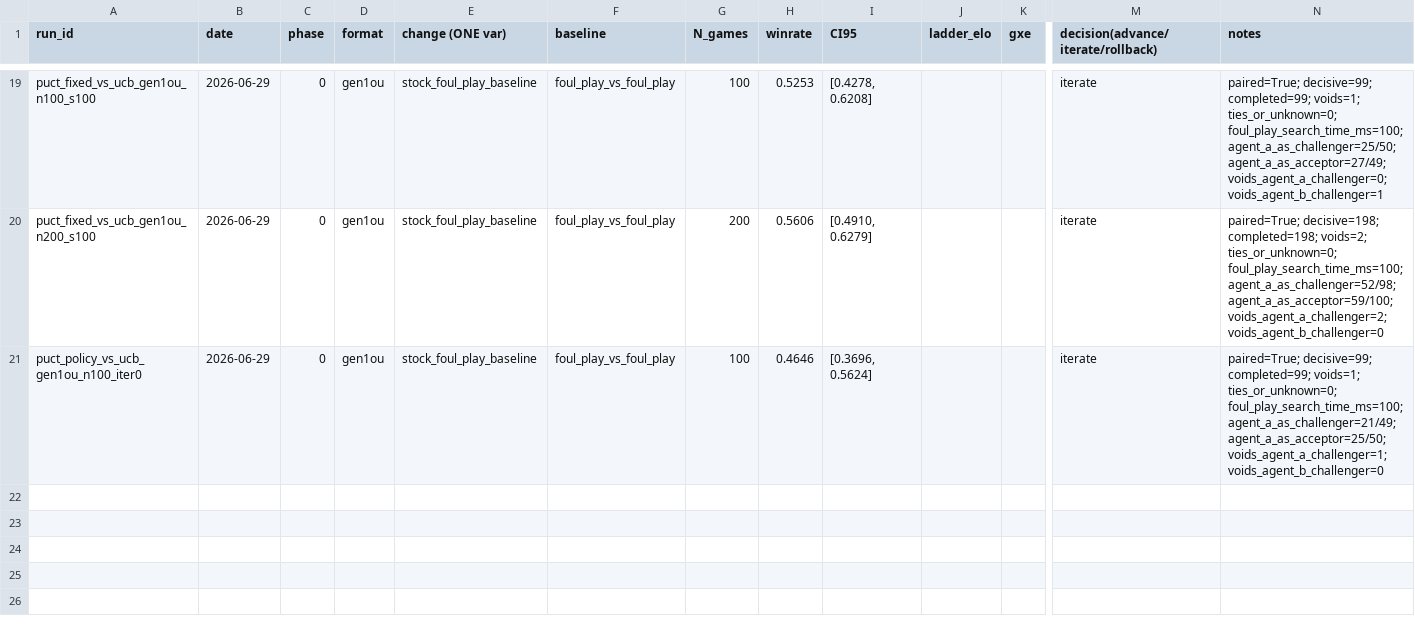
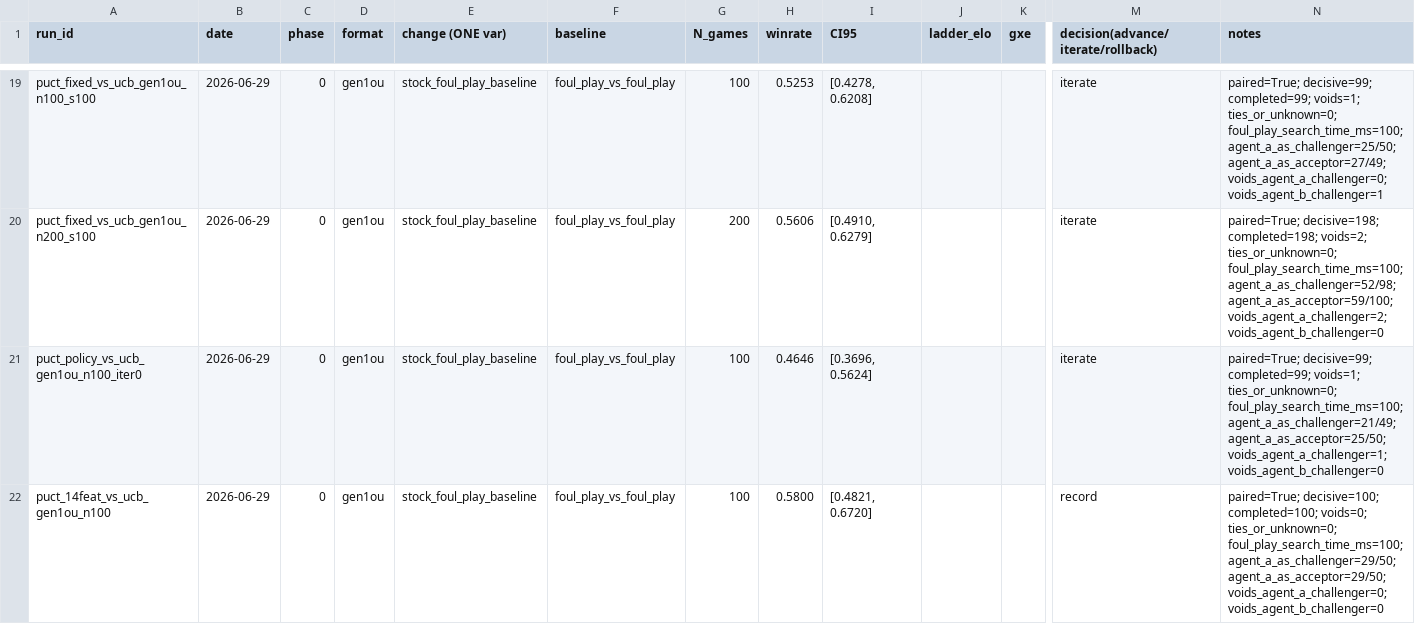
Before and after one commit to alityb/metagross, a CSV file: experiments/phase1_eval_gate.csv, drawn as a sheet; only a part is shown, gaps mark what is left out; rows hold the shown columns only; the diff covers the shown part only; the diff names each change by its address in the sheet, - before the commit and + after, or states it on an @@ line.

Commit message:
metamon: validate TaurosV0 as strongest learned baseline (15-5 vs Foul Play); record H2H; clean logging and keep 14-feature experiment hooks

```diff
--- a/experiments/phase1_eval_gate.csv
+++ b/experiments/phase1_eval_gate.csv
+row 22: puct_14feat_vs_ucb_gen1ou_n100 | 2026-06-29 | 0 | gen1ou | stock_foul_play_baseline | foul_play_vs_foul_play | 100 | 0.5800 | [0.4821, 0.6720] |  |  | record | paired=True; decisive=100; completed=100; voids=0; ties_or_unknown=0; foul_play_search_time_ms=100; agent_a_as_challenger=29/50; agent_a_as_acceptor=29/50; voids_agent_a_challenger=0; voids_agent_b_challenger=0
```
Also changed, not shown: 2 added rows elsewhere in this file, 4 other files.
